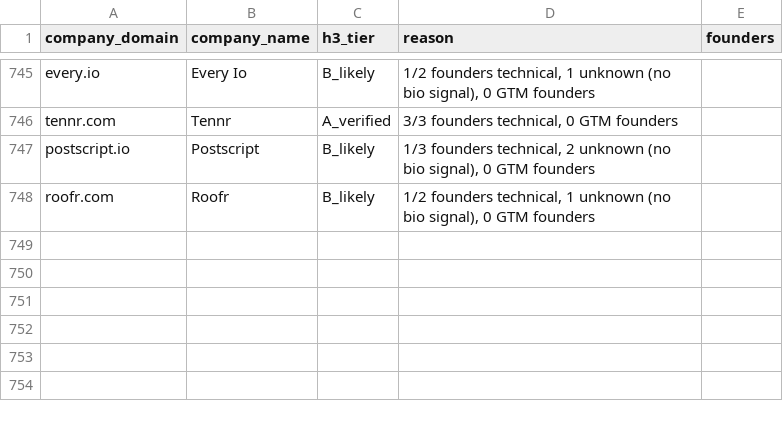
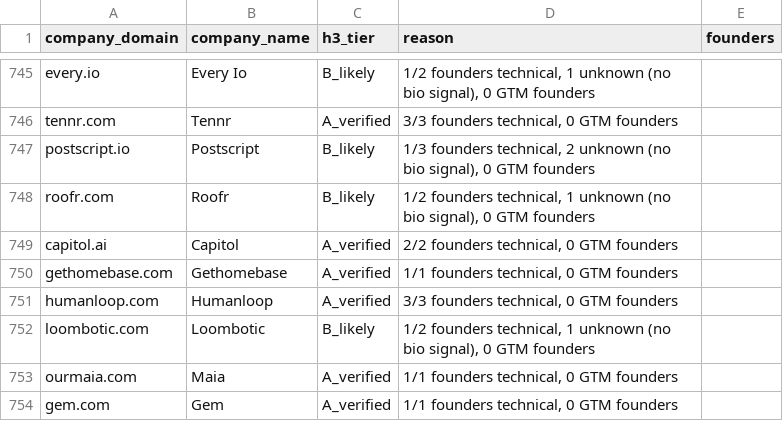
Before and after one commit to abhinay7070/Full-stack-Distribution, a CSV file: sublists/sublist_H3_expanded.csv, drawn as a sheet; only a part is shown, gaps mark what is left out; the diff names each change by its address in the sheet, - before the commit and + after, or states it on an @@ line.

```diff
--- a/sublists/sublist_H3_expanded.csv
+++ b/sublists/sublist_H3_expanded.csv
+row 749: capitol.ai | Capitol | A_verified | 2/2 founders technical, 0 GTM founders
+row 750: gethomebase.com | Gethomebase | A_verified | 1/1 founders technical, 0 GTM founders
+row 751: humanloop.com | Humanloop | A_verified | 3/3 founders technical, 0 GTM founders
+row 752: loombotic.com | Loombotic | B_likely | 1/2 founders technical, 1 unknown (no bio signal), 0 GTM founders
+row 753: ourmaia.com | Maia | A_verified | 1/1 founders technical, 0 GTM founders
+row 754: gem.com | Gem | A_verified | 1/1 founders technical, 0 GTM founders
```
Also changed, not shown: sublists/sublist_H4_launch_decay.csv, sublists/sublist_H6_founder_led_sales.csv, 3 other files.
